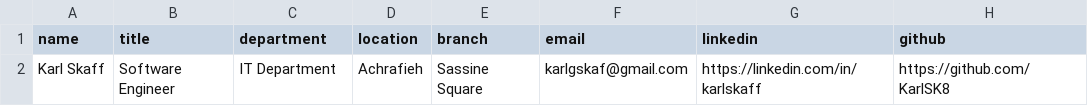
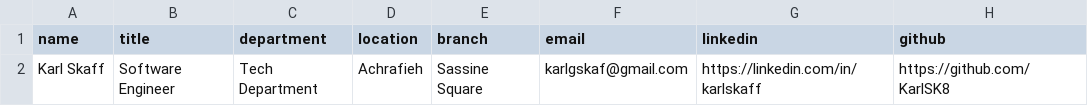
Before and after one commit to KarlSK8/KarlSK8.github.io, a CSV file: cards.csv, drawn as a sheet; only a part is shown; the diff names each change by its address in the sheet, - before the commit and + after, or states it on an @@ line.

```diff
--- a/cards.csv
+++ b/cards.csv
-C2 (department): IT Department
+C2 (department): Tech Department
```
Also changed, not shown: 2 other files.
